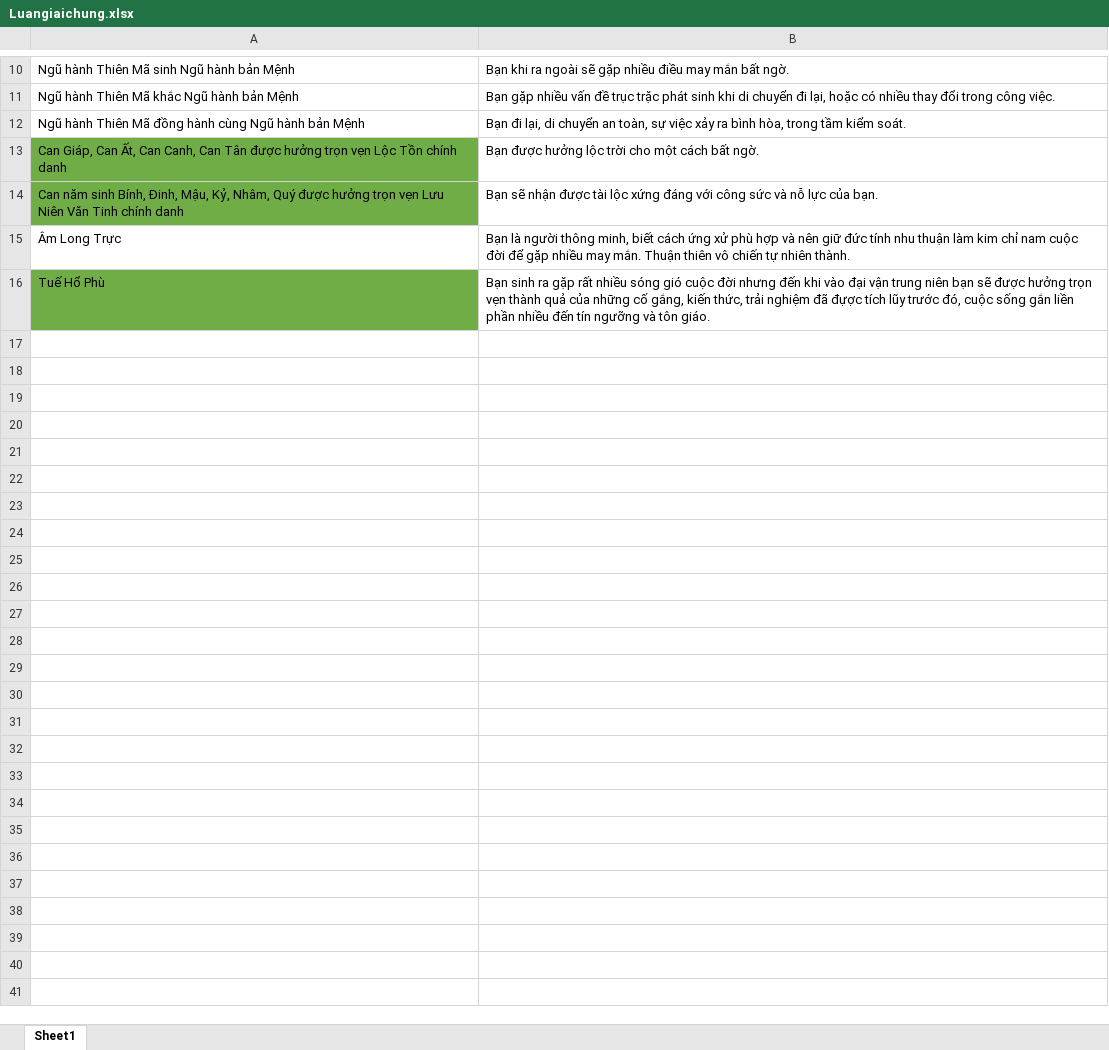
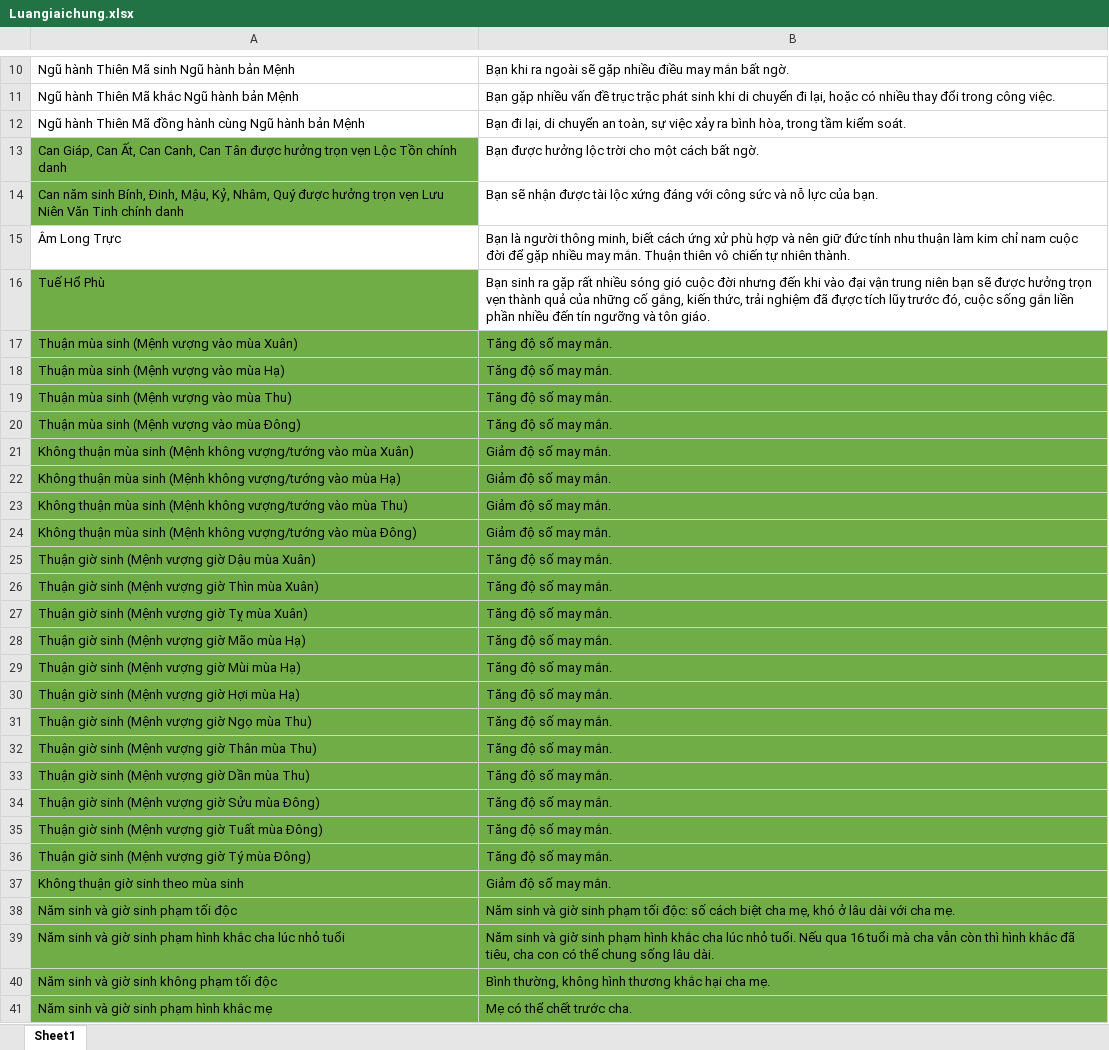
Before and after one commit to Donniehieu/LuanGiaiTuViBacPhai, an Excel workbook: Luangiaichung.xlsx, sheet Sheet1, drawn as a sheet; only a part is shown, gaps mark what is left out; values as stored, in another font and other column widths than the file's, no borders; the diff names each change by its address in the sheet, - before the commit and + after, or states it on an @@ line.

```diff
--- a/Luangiaichung.xlsx (sheet Sheet1)
+++ b/Luangiaichung.xlsx (sheet Sheet1)
+row 17: Thuận mùa sinh (Mệnh vượng vào mùa Xuân) | Tăng độ số may mắn.
+row 18: Thuận mùa sinh (Mệnh vượng vào mùa Hạ) | Tăng độ số may mắn.
+row 19: Thuận mùa sinh (Mệnh vượng vào mùa Thu) | Tăng độ số may mắn.
+row 20: Thuận mùa sinh (Mệnh vượng vào mùa Đông) | Tăng độ số may mắn.
+row 21: Không thuận mùa sinh (Mệnh không vượng/tướng vào mùa Xuân) | Giảm độ số may mắn.
+row 22: Không thuận mùa sinh (Mệnh không vượng/tướng vào mùa Hạ) | Giảm độ số may mắn.
+row 23: Không thuận mùa sinh (Mệnh không vượng/tướng vào mùa Thu) | Giảm độ số may mắn.
+row 24: Không thuận mùa sinh (Mệnh không vượng/tướng vào mùa Đông) | Giảm độ số may mắn.
+row 25: Thuận giờ sinh (Mệnh vượng giờ Dậu mùa Xuân) | Tăng độ số may mắn.
+row 26: Thuận giờ sinh (Mệnh vượng giờ Thìn mùa Xuân) | Tăng độ số may mắn.
+row 27: Thuận giờ sinh (Mệnh vượng giờ Tỵ mùa Xuân) | Tăng độ số may mắn.
+row 28: Thuận giờ sinh (Mệnh vượng giờ Mão mùa Hạ) | Tăng độ số may mắn.
+row 29: Thuận giờ sinh (Mệnh vượng giờ Mùi mùa Hạ) | Tăng độ số may mắn.
+row 30: Thuận giờ sinh (Mệnh vượng giờ Hợi mùa Hạ) | Tăng độ số may mắn.
+row 31: Thuận giờ sinh (Mệnh vượng giờ Ngọ mùa Thu) | Tăng độ số may mắn.
+row 32: Thuận giờ sinh (Mệnh vượng giờ Thân mùa Thu) | Tăng độ số may mắn.
+row 33: Thuận giờ sinh (Mệnh vượng giờ Dần mùa Thu) | Tăng độ số may mắn.
+row 34: Thuận giờ sinh (Mệnh vượng giờ Sửu mùa Đông) | Tăng độ số may mắn.
+row 35: Thuận giờ sinh (Mệnh vượng giờ Tuất mùa Đông) | Tăng độ số may mắn.
+row 36: Thuận giờ sinh (Mệnh vượng giờ Tý mùa Đông) | Tăng độ số may mắn.
+row 37: Không thuận giờ sinh theo mùa sinh | Giảm độ số may mắn.
+row 38: Năm sinh và giờ sinh phạm tối độc | Năm sinh và giờ sinh phạm tối độc: số cách biệt cha mẹ, khó ở lâu dài với cha mẹ.
+row 39: Năm sinh và giờ sinh phạm hình khắc cha lúc nhỏ tuổi | Năm sinh và giờ sinh phạm hình khắc cha lúc nhỏ tuổi. Nếu qua 16 tuổi mà cha vẫn còn thì hình khắc đã tiêu, cha con có thể chung sống lâu dài.
+row 40: Năm sinh và giờ sinh không phạm tối độc | Bình thường, không hình thương khắc hại cha mẹ.
+row 41: Năm sinh và giờ sinh phạm hình khắc mẹ | Mẹ có thể chết trước cha.
```
Also changed, not shown: LuanHuynhDe.xlsx, LuanMenh.xlsx, 7 other files.
